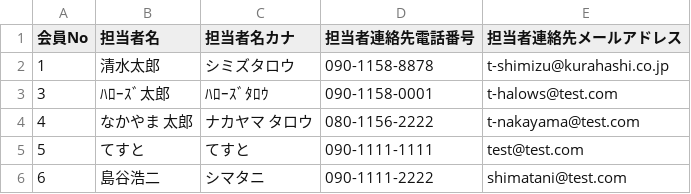
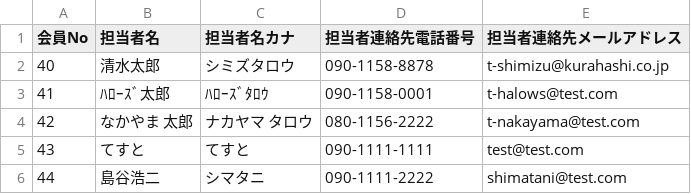
Before and after one commit to arcion-git/kurahashi, a CSV file: database/csv/CustomerRep.csv, drawn as a sheet.

```diff
--- a/database/csv/CustomerRep.csv
+++ b/database/csv/CustomerRep.csv
@@ -1,6 +1,6 @@
 会員No,担当者名,担当者名カナ,担当者連絡先電話番号,担当者連絡先メールアドレス
-1,清水太郎,シミズタロウ,090-1158-8878,t-shimizu@kurahashi.co.jp
-3,ﾊﾛｰｽﾞ太郎,ﾊﾛｰｽﾞﾀﾛｳ,090-1158-0001,t-halows@test.com
-4,なかやま 太郎,ナカヤマ タロウ,080-1156-2222,t-nakayama@test.com
-5,てすと,てすと,090-1111-1111,test@test.com
-6,島谷浩二,シマタニ,090-1111-2222,shimatani@test.com
+40,清水太郎,シミズタロウ,090-1158-8878,t-shimizu@kurahashi.co.jp
+41,ﾊﾛｰｽﾞ太郎,ﾊﾛｰｽﾞﾀﾛｳ,090-1158-0001,t-halows@test.com
+42,なかやま 太郎,ナカヤマ タロウ,080-1156-2222,t-nakayama@test.com
+43,てすと,てすと,090-1111-1111,test@test.com
+44,島谷浩二,シマタニ,090-1111-2222,shimatani@test.com
```
Also changed, not shown: 4 other files.
